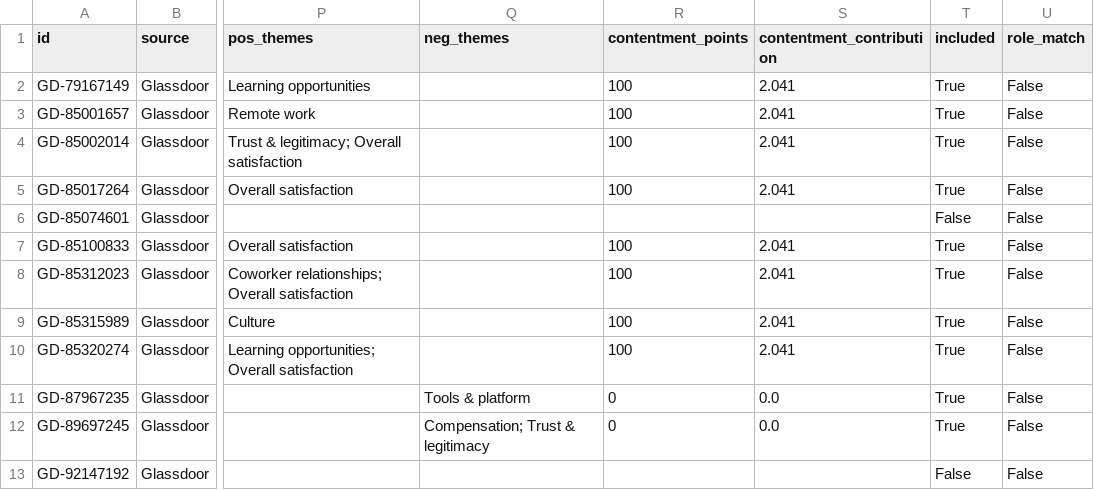
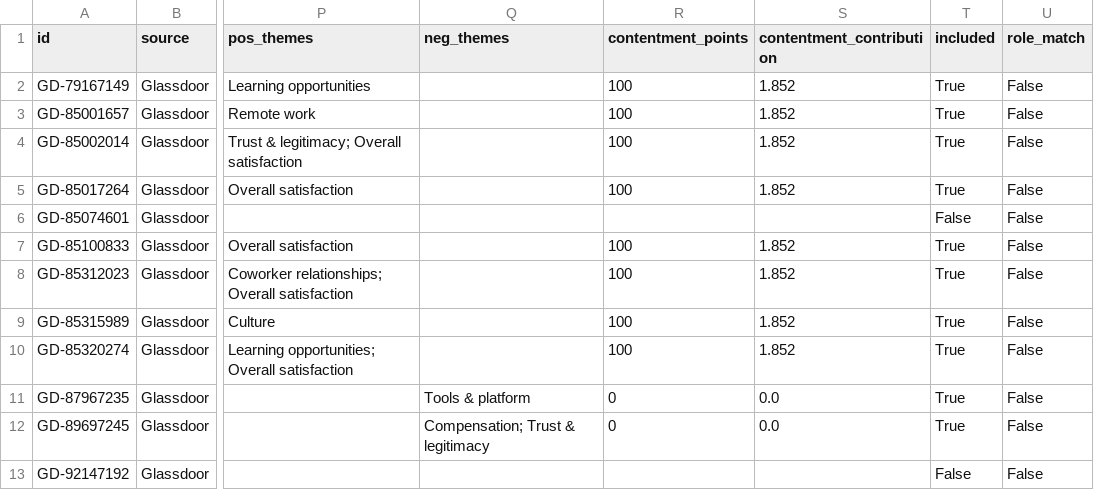
Before and after one commit to mishaf714/miniature-system, a CSV file: data/reviews.csv, drawn as a sheet; only a part is shown, gaps mark what is left out; the diff covers the shown part only; the diff names each change by its address in the sheet, - before the commit and + after, or states it on an @@ line.

```diff
--- a/data/reviews.csv
+++ b/data/reviews.csv
-S2:S5 (contentment_contribution): 2.041
+S2:S5 (contentment_contribution): 1.852
-S7:S10 (contentment_contribution): 2.041
+S7:S10 (contentment_contribution): 1.852
```
Also changed, not shown: 5 added rows and 28 edited cells elsewhere in this file, 10 other files.
